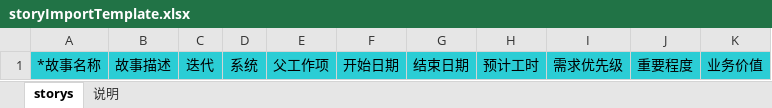
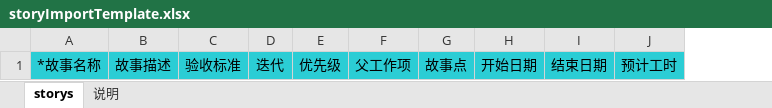
Before and after one commit to fupeipei/agile, an Excel workbook: agile-server/src/main/resources/excelTemplate/storyImportTemplate.xlsx, sheet storys, drawn as a sheet; values as stored, in another font and other column widths than the file's, no borders; removed rows and columns are numbered as before the commit, all else as after; the diff names each change by its address in the sheet, - before the commit and + after, or states it on an @@ line.

```diff
--- a/agile-server/src/main/resources/excelTemplate/storyImportTemplate.xlsx (sheet storys)
+++ b/agile-server/src/main/resources/excelTemplate/storyImportTemplate.xlsx (sheet storys)
+column C, row 1: 验收标准
-column D, row 1: 系统
+column E, row 1: 优先级
+column G, row 1: 故事点
-column I, row 1: 需求优先级
-column J, row 1: 重要程度
-column K, row 1: 业务价值
```
Also changed, not shown: 15 other files.
